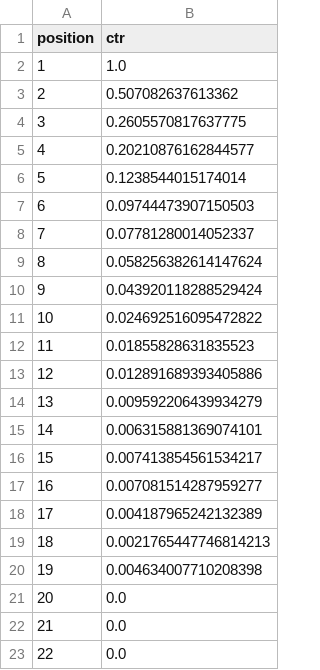
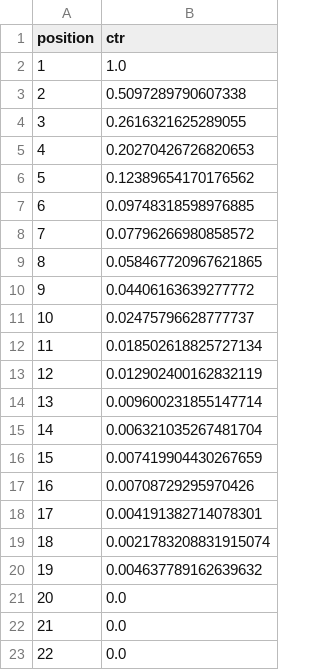
Before and after one commit to philipphager/ultr-reproducibility, a CSV file: propensities/ctr.csv, drawn as a sheet.

```diff
--- a/propensities/ctr.csv
+++ b/propensities/ctr.csv
@@ -2,20 +2,20 @@ position,ctr
 1,1.0
-2,0.507082637613362
-3,0.2605570817637775
-4,0.20210876162844577
-5,0.1238544015174014
-6,0.09744473907150503
-7,0.07781280014052337
-8,0.058256382614147624
-9,0.043920118288529424
-10,0.024692516095472822
-11,0.01855828631835523
-12,0.012891689393405886
-13,0.009592206439934279
-14,0.006315881369074101
-15,0.007413854561534217
-16,0.007081514287959277
-17,0.004187965242132389
-18,0.0021765447746814213
-19,0.004634007710208398
+2,0.5097289790607338
+3,0.2616321625289055
+4,0.20270426726820653
+5,0.12389654170176562
+6,0.09748318598976885
+7,0.07796266980858572
+8,0.058467720967621865
+9,0.04406163639277772
+10,0.02475796628777737
+11,0.018502618825727134
+12,0.012902400162832119
+13,0.009600231855147714
+14,0.006321035267481704
+15,0.007419904430267659
+16,0.00708729295970426
+17,0.004191382714078301
+18,0.0021783208831915074
+19,0.004637789162639632
 20,0.0
```
Also changed, not shown: propensities/adjacent_chain.csv, propensities/global_all_pairs.csv, 5 other files.
